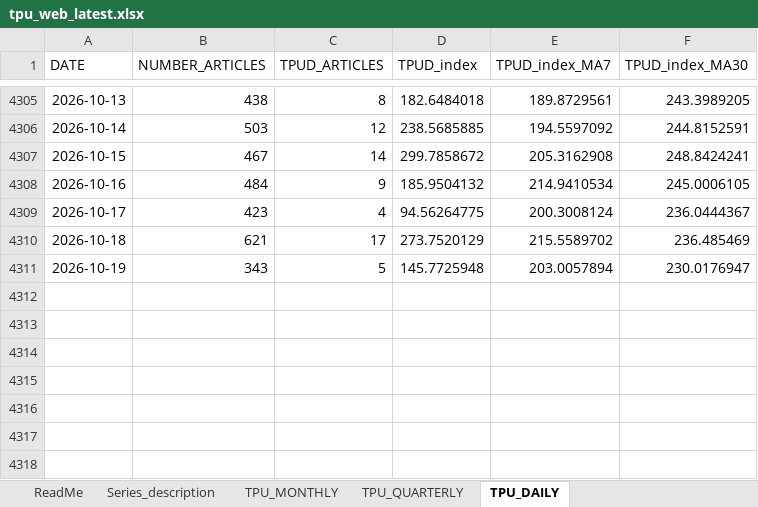
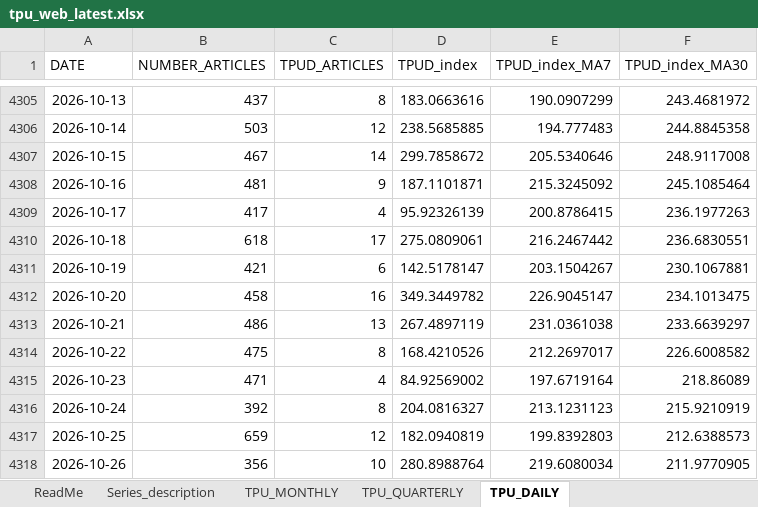
Before and after one commit to iacoviel/iacoviel.github.io, an Excel workbook: tpu_files/tpu_web_latest.xlsx, sheet TPU_DAILY, drawn as a sheet; only a part is shown, gaps mark what is left out; values as stored, in another font and other column widths than the file's, no borders; the diff covers the shown part only; the diff names each change by its address in the sheet, - before the commit and + after, or states it on an @@ line.

```diff
--- a/tpu_files/tpu_web_latest.xlsx (sheet TPU_DAILY)
+++ b/tpu_files/tpu_web_latest.xlsx (sheet TPU_DAILY)
-B4305 (NUMBER_ARTICLES): 438
+B4305 (NUMBER_ARTICLES): 437
-D4305 (TPUD_index): 182.6484018
+D4305 (TPUD_index): 183.0663616
-E4305 (TPUD_index_MA7): 189.8729561
+E4305 (TPUD_index_MA7): 190.0907299
-F4305 (TPUD_index_MA30): 243.3989205
+F4305 (TPUD_index_MA30): 243.4681972
-E4306 (TPUD_index_MA7): 194.5597092
+E4306 (TPUD_index_MA7): 194.777483
-F4306 (TPUD_index_MA30): 244.8152591
+F4306 (TPUD_index_MA30): 244.8845358
-E4307 (TPUD_index_MA7): 205.3162908
+E4307 (TPUD_index_MA7): 205.5340646
-F4307 (TPUD_index_MA30): 248.8424241
+F4307 (TPUD_index_MA30): 248.9117008
-B4308 (NUMBER_ARTICLES): 484
+B4308 (NUMBER_ARTICLES): 481
-D4308 (TPUD_index): 185.9504132
+D4308 (TPUD_index): 187.1101871
-E4308 (TPUD_index_MA7): 214.9410534
+E4308 (TPUD_index_MA7): 215.3245092
-F4308 (TPUD_index_MA30): 245.0006105
+F4308 (TPUD_index_MA30): 245.1085464
-B4309 (NUMBER_ARTICLES): 423
+B4309 (NUMBER_ARTICLES): 417
-D4309 (TPUD_index): 94.56264775
+D4309 (TPUD_index): 95.92326139
-E4309 (TPUD_index_MA7): 200.3008124
+E4309 (TPUD_index_MA7): 200.8786415
-F4309 (TPUD_index_MA30): 236.0444367
+F4309 (TPUD_index_MA30): 236.1977263
-B4310 (NUMBER_ARTICLES): 621
+B4310 (NUMBER_ARTICLES): 618
-D4310 (TPUD_index): 273.7520129
+D4310 (TPUD_index): 275.0809061
-E4310 (TPUD_index_MA7): 215.5589702
+E4310 (TPUD_index_MA7): 216.2467442
-F4310 (TPUD_index_MA30): 236.485469
+F4310 (TPUD_index_MA30): 236.6830551
-B4311 (NUMBER_ARTICLES): 343
+B4311 (NUMBER_ARTICLES): 421
-C4311 (TPUD_ARTICLES): 5
+C4311 (TPUD_ARTICLES): 6
-D4311 (TPUD_index): 145.7725948
+D4311 (TPUD_index): 142.5178147
-E4311 (TPUD_index_MA7): 203.0057894
+E4311 (TPUD_index_MA7): 203.1504267
-F4311 (TPUD_index_MA30): 230.0176947
+F4311 (TPUD_index_MA30): 230.1067881
+row 4312: 2026-10-20 | 458 | 16 | 349.3449782 | 226.9045147 | 234.1013475
+row 4313: 2026-10-21 | 486 | 13 | 267.4897119 | 231.0361038 | 233.6639297
+row 4314: 2026-10-22 | 475 | 8 | 168.4210526 | 212.2697017 | 226.6008582
+row 4315: 2026-10-23 | 471 | 4 | 84.92569002 | 197.6719164 | 218.86089
+row 4316: 2026-10-24 | 392 | 8 | 204.0816327 | 213.1231123 | 215.9210919
+row 4317: 2026-10-25 | 659 | 12 | 182.0940819 | 199.8392803 | 212.6388573
+row 4318: 2026-10-26 | 356 | 10 | 280.8988764 | 219.6080034 | 211.9770905
```
Also changed, not shown: 30 edited cells elsewhere in this sheet, 1 other file.
